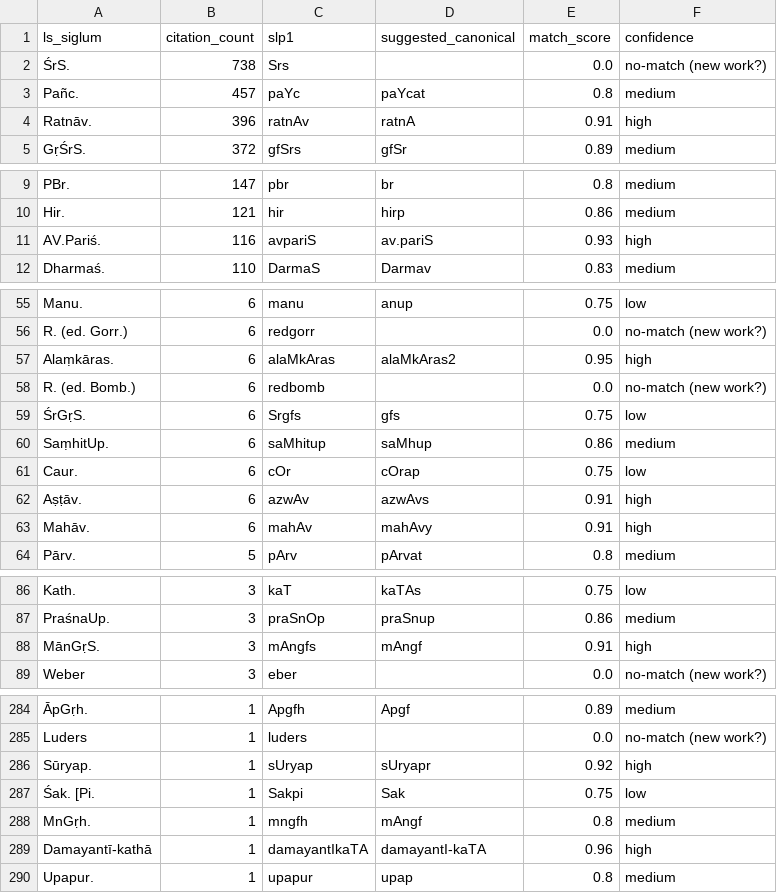
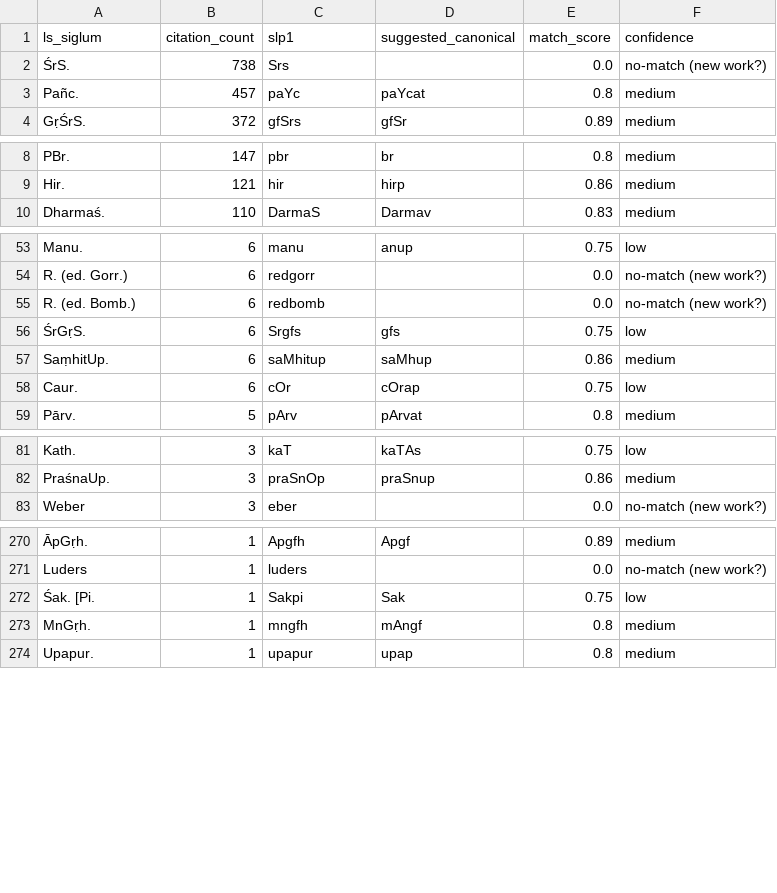
Before and after one commit to sanskrit-lexicon/MWS, a CSV file: mwauthorities/link_candidates/link_candidates.csv, drawn as a sheet; only a part is shown, gaps mark what is left out; the diff covers the shown part only; the diff names each change by its address in the sheet, - before the commit and + after, or states it on an @@ line.

```diff
--- a/mwauthorities/link_candidates/link_candidates.csv
+++ b/mwauthorities/link_candidates/link_candidates.csv
-row 4: Ratnāv. | 396 | ratnAv | ratnA | 0.91 | high
-row 11: AV.Pariś. | 116 | avpariS | av.pariS | 0.93 | high
-row 57: Alaṃkāras. | 6 | alaMkAras | alaMkAras2 | 0.95 | high
-row 62: Aṣṭāv. | 6 | azwAv | azwAvs | 0.91 | high
-row 63: Mahāv. | 6 | mahAv | mahAvy | 0.91 | high
-row 88: MānGṛS. | 3 | mAngfs | mAngf | 0.91 | high
-row 286: Sūryap. | 1 | sUryap | sUryapr | 0.92 | high
-row 289: Damayantī-kathā | 1 | damayantIkaTA | damayantI-kaTA | 0.96 | high
```
Also changed, not shown: 9 removed rows elsewhere in this file, 2 other files.
